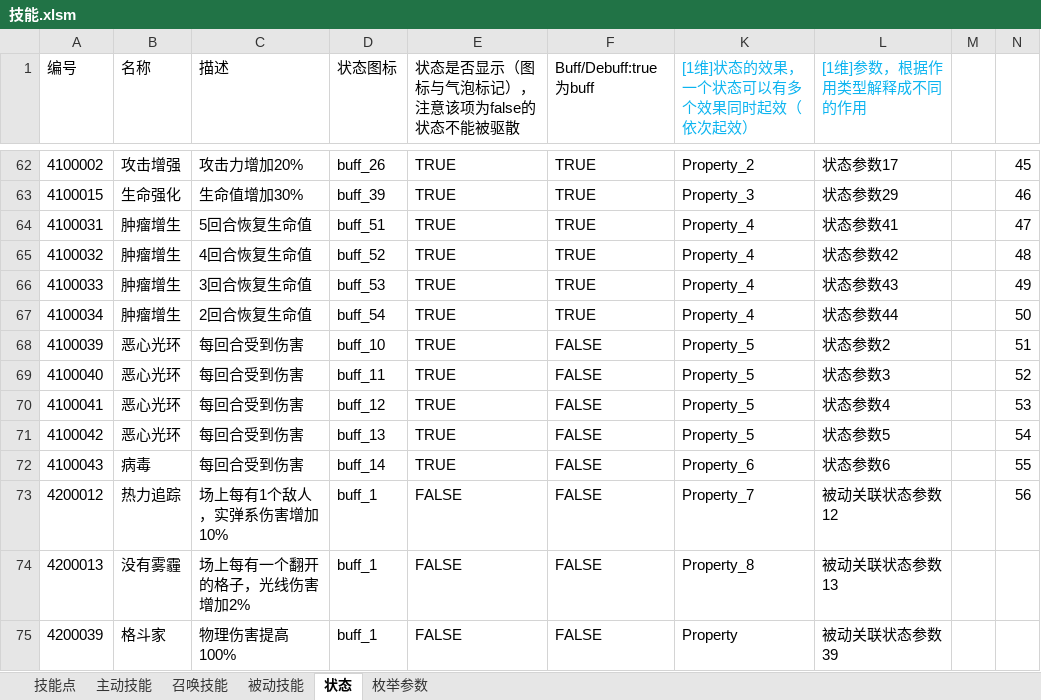
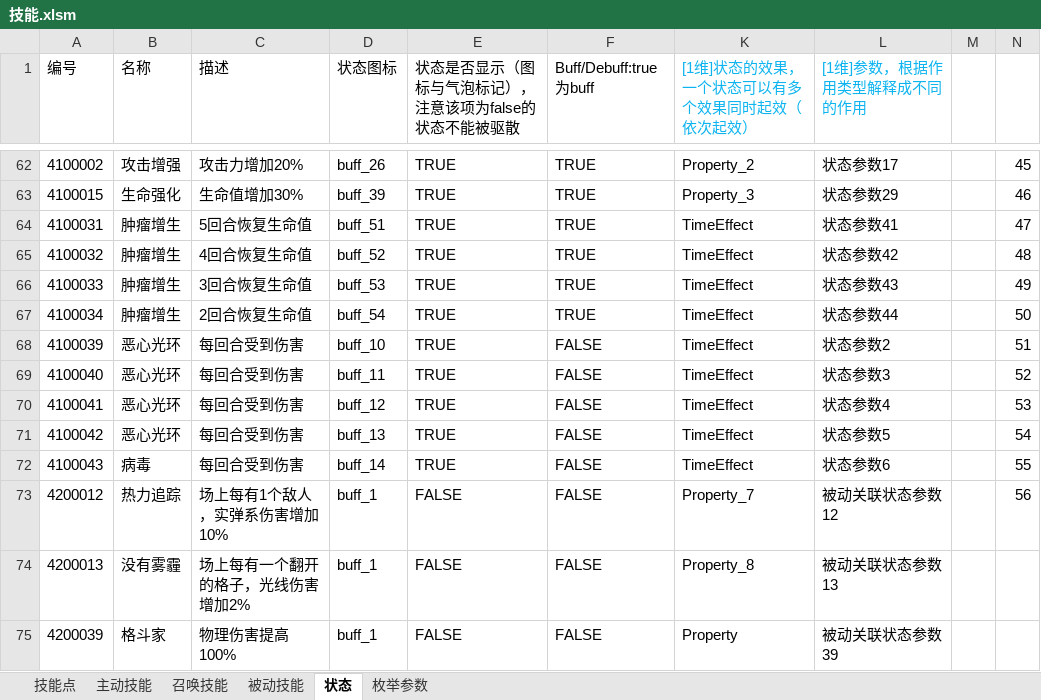
Before and after one commit to Canvastudio/Prometheus, an Excel workbook: Design/原始配置表/技能.xlsm, sheet 状态, drawn as a sheet; only a part is shown, gaps mark what is left out; values as stored, in another font and other column widths than the file's, no borders; conditional formats and table styles not drawn; the diff names each change by its address in the sheet, - before the commit and + after, or states it on an @@ line.

```diff
--- a/Design/原始配置表/技能.xlsm (sheet 状态)
+++ b/Design/原始配置表/技能.xlsm (sheet 状态)
-K64:K67 ([1维]状态的效果，一个状态可以有多个效果同时起效（依次起效）): Property_4
+K64:K67 ([1维]状态的效果，一个状态可以有多个效果同时起效（依次起效）): TimeEffect
-K68:K71 ([1维]状态的效果，一个状态可以有多个效果同时起效（依次起效）): Property_5
+K68:K71 ([1维]状态的效果，一个状态可以有多个效果同时起效（依次起效）): TimeEffect
-K72 ([1维]状态的效果，一个状态可以有多个效果同时起效（依次起效）): Property_6
+K72 ([1维]状态的效果，一个状态可以有多个效果同时起效（依次起效）): TimeEffect
```
Also changed, not shown: sheet 枚举参数, 1 other file.
